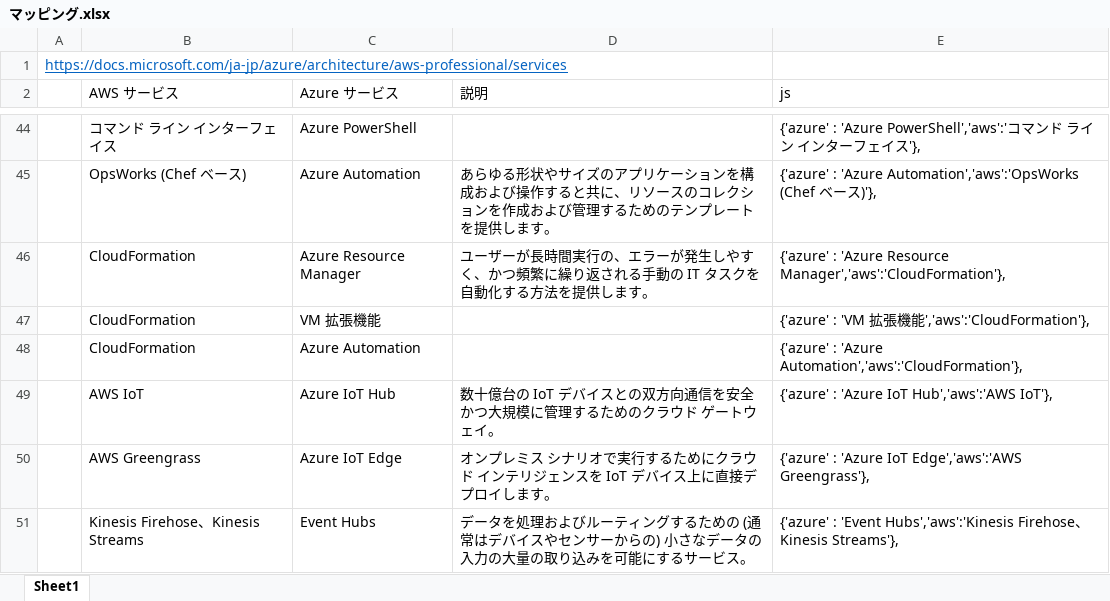
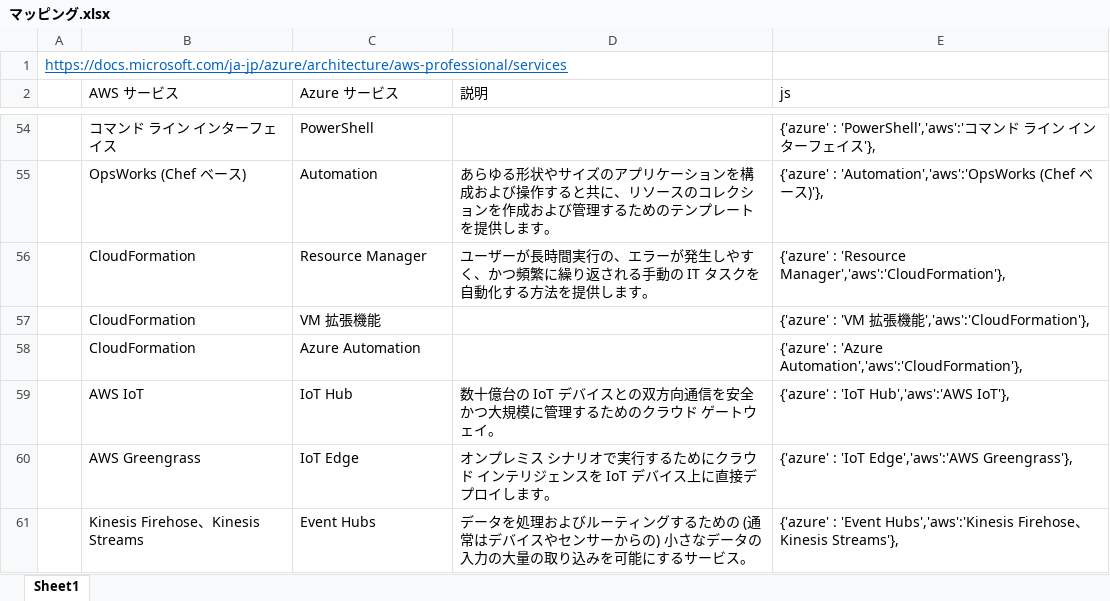
Before and after one commit to uemuram/map_terms_azure_to_aws, an Excel workbook: マッピング.xlsx, sheet Sheet1, drawn as a sheet; only a part is shown, gaps mark what is left out; values as stored, in another font and other column widths than the file's, no borders; addresses are those after the commit; the diff covers the shown part only; the diff names each change by its address in the sheet, - before the commit and + after, or states it on an @@ line.

```diff
--- a/マッピング.xlsx (sheet Sheet1)
+++ b/マッピング.xlsx (sheet Sheet1)
-C54 (Azure サービス): Azure PowerShell
+C54 (Azure サービス): PowerShell
-E54 (js): {'azure' : 'Azure PowerShell','aws':'コマ…
+E54 (js): {'azure' : 'PowerShell','aws':'コマ…
-C55 (Azure サービス): Azure Automation
+C55 (Azure サービス): Automation
-E55 (js): {'azure' : 'Azure Automation','aws':'OpsWorks (Chef ベ…
+E55 (js): {'azure' : 'Automation','aws':'OpsWorks (Chef ベ…
-C56 (Azure サービス): Azure Resource Manager
+C56 (Azure サービス): Resource Manager
-E56 (js): {'azure' : 'Azure Resource Manager','aws':'CloudFormation'},
+E56 (js): {'azure' : 'Resource Manager','aws':'CloudFormation'},
-C59 (Azure サービス): Azure IoT Hub
+C59 (Azure サービス): IoT Hub
-E59 (js): {'azure' : 'Azure IoT Hub','aws':'AWS IoT'},
+E59 (js): {'azure' : 'IoT Hub','aws':'AWS IoT'},
-C60 (Azure サービス): Azure IoT Edge
+C60 (Azure サービス): IoT Edge
-E60 (js): {'azure' : 'Azure IoT Edge','aws':'AWS Greengrass'},
+E60 (js): {'azure' : 'IoT Edge','aws':'AWS Greengrass'},
```
Also changed, not shown: 14 added rows and 72 edited cells elsewhere in this sheet, formulas that keep their value, 1 other file.
